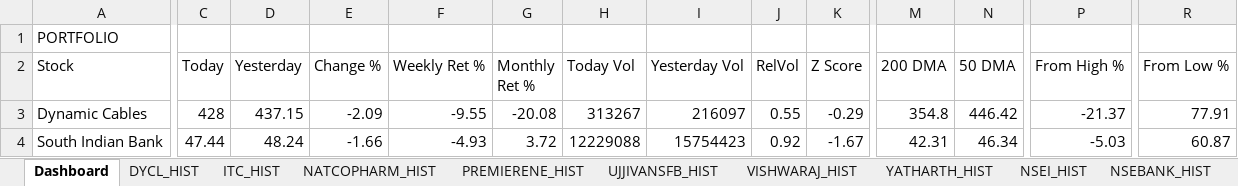
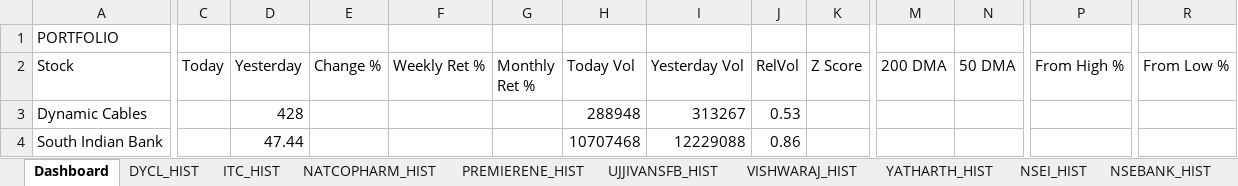
Before and after one commit to sams3011/portfolio-tracker, an Excel workbook: data/portfolio_tracker.xlsx, sheet Dashboard, drawn as a sheet; only a part is shown, gaps mark what is left out; values as stored, in another font and other column widths than the file's, no borders; the diff covers the shown part only; the diff names each change by its address in the sheet, - before the commit and + after, or states it on an @@ line.

```diff
--- a/data/portfolio_tracker.xlsx (sheet Dashboard)
+++ b/data/portfolio_tracker.xlsx (sheet Dashboard)
-C3 (Today): 428
+C3 (Today): (empty)
-D3 (Yesterday): 437.15
+D3 (Yesterday): 428
-E3 (Change %): -2.09
+E3 (Change %): (empty)
-F3 (Weekly Ret %): -9.55
+F3 (Weekly Ret %): (empty)
-G3 (Monthly Ret %): -20.08
+G3 (Monthly Ret %): (empty)
-H3 (Today Vol): 313267
+H3 (Today Vol): 288948
-I3 (Yesterday Vol): 216097
+I3 (Yesterday Vol): 313267
-J3 (RelVol): 0.55
+J3 (RelVol): 0.53
-K3 (Z Score): -0.29
+K3 (Z Score): (empty)
-M3 (200 DMA): 354.8
+M3 (200 DMA): (empty)
-N3 (50 DMA): 446.42
+N3 (50 DMA): (empty)
-P3 (From High %): -21.37
+P3 (From High %): (empty)
-R3 (From Low %): 77.91
+R3 (From Low %): (empty)
-C4 (Today): 47.44
+C4 (Today): (empty)
-D4 (Yesterday): 48.24
+D4 (Yesterday): 47.44
-E4 (Change %): -1.66
+E4 (Change %): (empty)
-F4 (Weekly Ret %): -4.93
+F4 (Weekly Ret %): (empty)
-G4 (Monthly Ret %): 3.72
+G4 (Monthly Ret %): (empty)
-H4 (Today Vol): 12229088
+H4 (Today Vol): 10707468
-I4 (Yesterday Vol): 15754423
+I4 (Yesterday Vol): 12229088
-J4 (RelVol): 0.92
+J4 (RelVol): 0.86
-K4 (Z Score): -1.67
+K4 (Z Score): (empty)
-M4 (200 DMA): 42.31
+M4 (200 DMA): (empty)
-N4 (50 DMA): 46.34
+N4 (50 DMA): (empty)
-P4 (From High %): -5.03
+P4 (From High %): (empty)
-R4 (From Low %): 60.87
+R4 (From Low %): (empty)
```
Also changed, not shown: 123 edited cells elsewhere in this sheet, sheet SOUTHBANK_HIST, sheet BFLAFL_HIST, sheet RENUKA_HIST, sheet VISHWARAJ_HIST, sheet PREMIERENE_HIST, sheet ITC_HIST, 7 more sheets, 1 other file.
